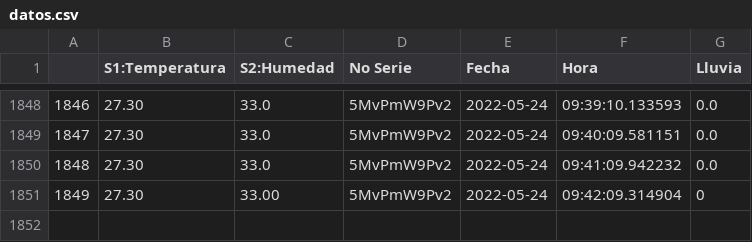
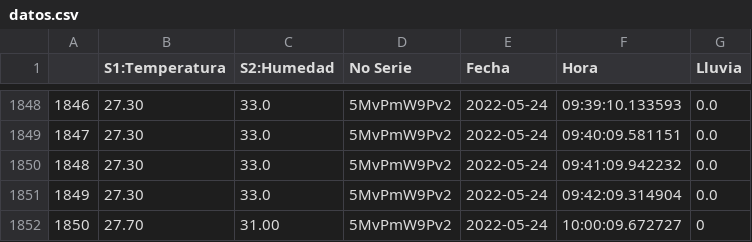
Before and after one commit to darkn-code/ClaseAI-2022, a CSV file: basedatos/datos.csv, drawn as a sheet; only a part is shown, gaps mark what is left out.

Commit message:
Datos Exteriores Alejandro

```diff
--- a/basedatos/datos.csv
+++ b/basedatos/datos.csv
@@ -1850,3 +1850,4 @@
 1848,27.30,33.0,5MvPmW9Pv2,2022-05-24,09:41:09.942232,0.0
-1849,27.30,33.00,5MvPmW9Pv2,2022-05-24,09:42:09.314904,"0
-"
+1849,27.30,33.0,5MvPmW9Pv2,2022-05-24,09:42:09.314904,0.0
+1850,27.70,31.00,5MvPmW9Pv2,2022-05-24,10:00:09.672727,"0
+"
```
